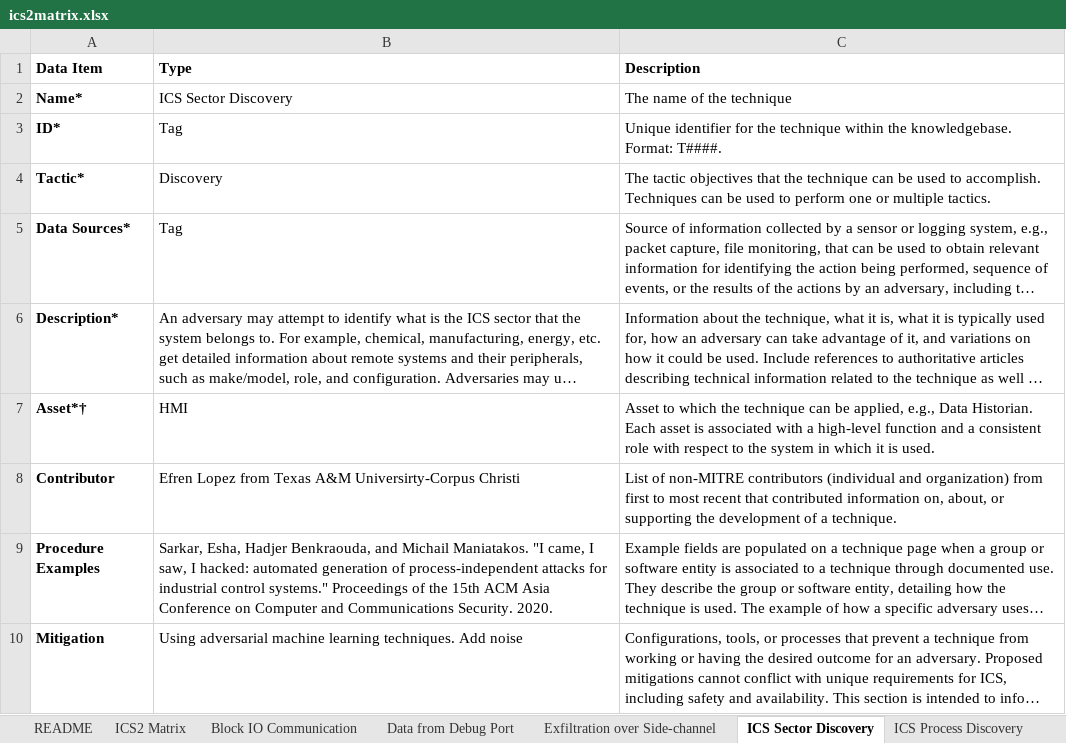
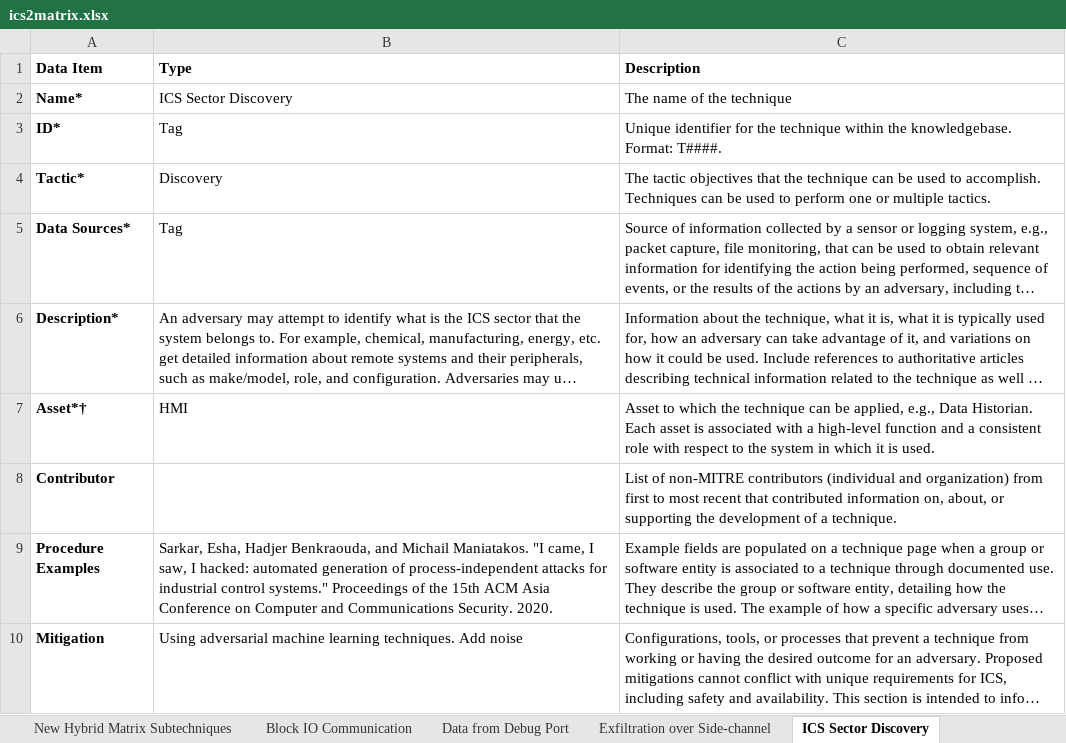
Before and after one commit to efrenlopezm/ics2matrix, an Excel workbook: ics2matrix.xlsx, sheet ICS Sector Discovery, drawn as a sheet; long unchanged cells end in …; values as stored, in another font and other column widths than the file's, no borders; the diff names each change by its address in the sheet, - before the commit and + after, or states it on an @@ line.

Commit message:
Update ics2matrix.xlsx
updated matrix

```diff
--- a/ics2matrix.xlsx (sheet ICS Sector Discovery)
+++ b/ics2matrix.xlsx (sheet ICS Sector Discovery)
-sheet tab: README
-sheet tab: ICS2 Matrix
+sheet tab: New Hybrid Matrix Subtechniques
-B8 (Type): Efren Lopez from Texas A&M Universirty-Corpus Christi
+B8 (Type): (empty)
```
Also changed, not shown: sheet ICS Process Discovery, sheet Exfiltration over Side-channel, sheet Block IO Communication, sheet Data from Debug Port, sheet Exfiltration over ICS Protocol, other sheet tabs.
